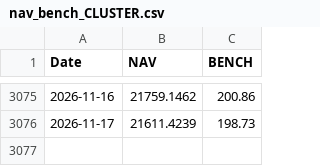
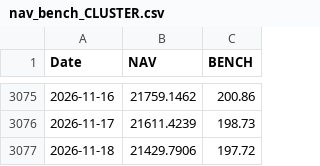
Before and after one commit to assetcontrolpro-ai/ACP-Fund-NAV, a CSV file: nav_bench_CLUSTER.csv, drawn as a sheet; only a part is shown, gaps mark what is left out.

Commit message:
Update nav_bench_CLUSTER.csv

```diff
--- a/nav_bench_CLUSTER.csv
+++ b/nav_bench_CLUSTER.csv
@@ -3076 +3076,2 @@ Date,NAV,BENCH
 2026-11-17,21611.4239,198.73
+2026-11-18,21429.7906,197.72
```
